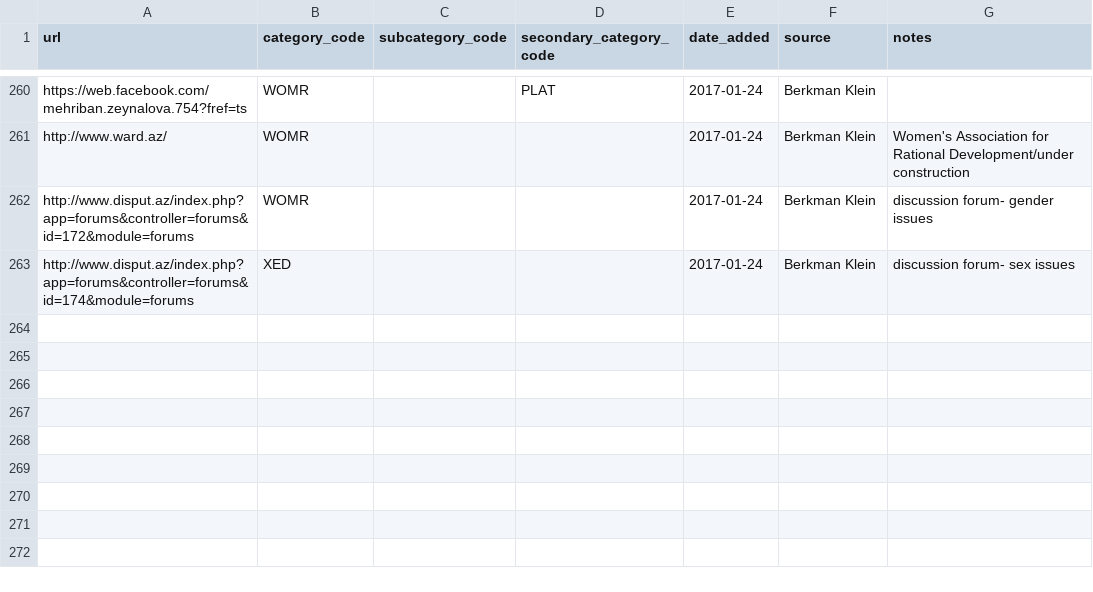
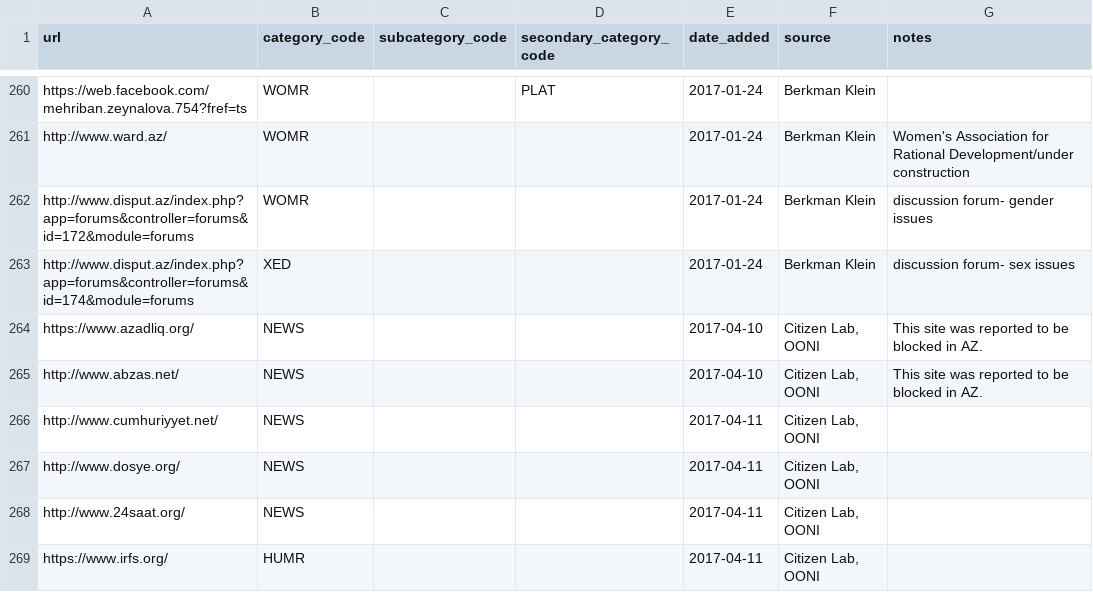
Before and after one commit to berkmancenter/url-lists, a CSV file: lists/az.csv, drawn as a sheet; only a part is shown, gaps mark what is left out; the diff names each change by its address in the sheet, - before the commit and + after, or states it on an @@ line.

Commit message:
automatically update lists

```diff
--- a/lists/az.csv
+++ b/lists/az.csv
+row 264: https://www.azadliq.org/ | NEWS |  |  | 2017-04-10 | Citizen Lab, OONI | This site was reported to be blocked in AZ.
+row 265: http://www.abzas.net/ | NEWS |  |  | 2017-04-10 | Citizen Lab, OONI | This site was reported to be blocked in AZ.
+row 266: http://www.cumhuriyyet.net/ | NEWS |  |  | 2017-04-11 | Citizen Lab, OONI
+row 267: http://www.dosye.org/ | NEWS |  |  | 2017-04-11 | Citizen Lab, OONI
+row 268: http://www.24saat.org/ | NEWS |  |  | 2017-04-11 | Citizen Lab, OONI
+row 269: https://www.irfs.org/ | HUMR |  |  | 2017-04-11 | Citizen Lab, OONI
```
Also changed, not shown: lists/mm.csv, lists/my.csv, 5 other files.
